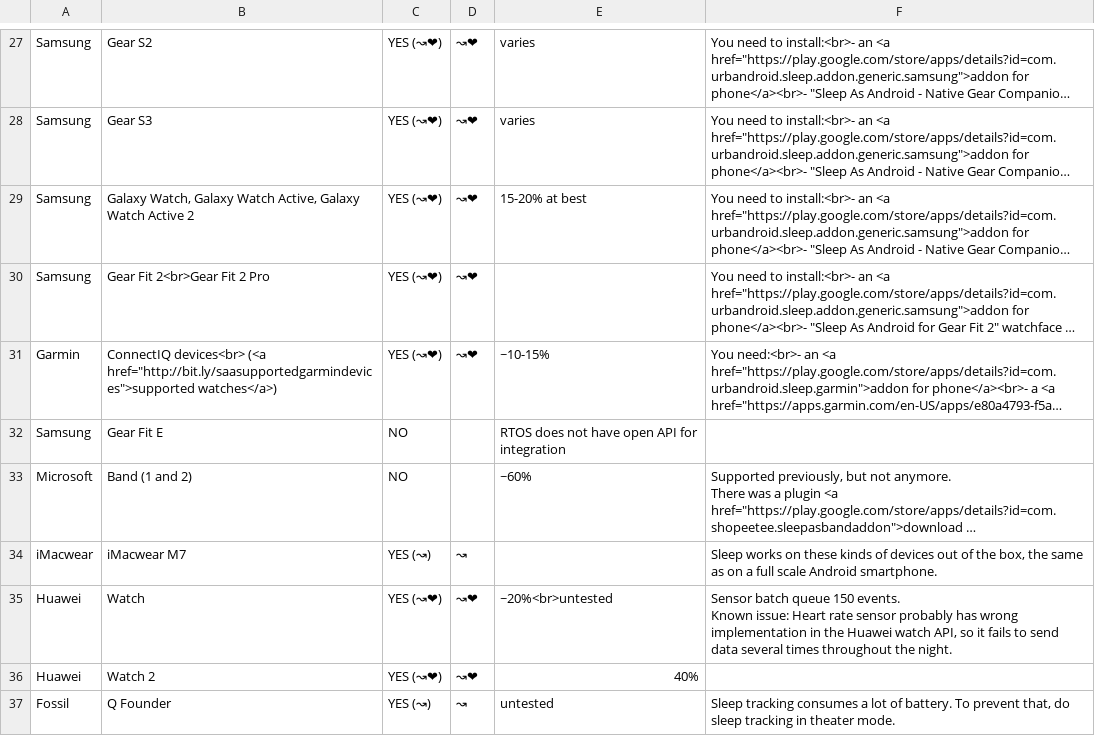
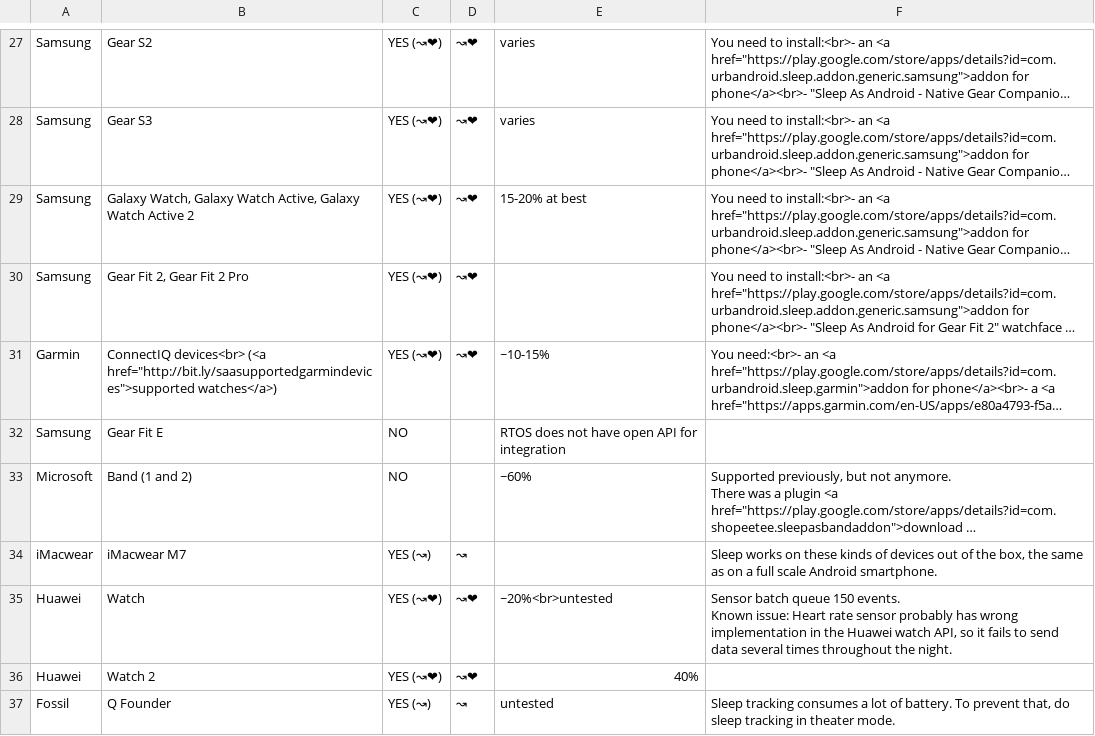
Before and after one commit to urbandroid-team/sleep-docs, a CSV file: _data/wearables.csv, drawn as a sheet; only a part is shown, gaps mark what is left out; long unchanged cells end in …; the diff names each change by its address in the sheet, - before the commit and + after, or states it on an @@ line.

Commit message:
Wearables

```diff
--- a/_data/wearables.csv
+++ b/_data/wearables.csv
-B30: Gear Fit 2<br>Gear Fit 2 Pro
+B30: Gear Fit 2, Gear Fit 2 Pro
```
Also changed, not shown: 1 other file.
